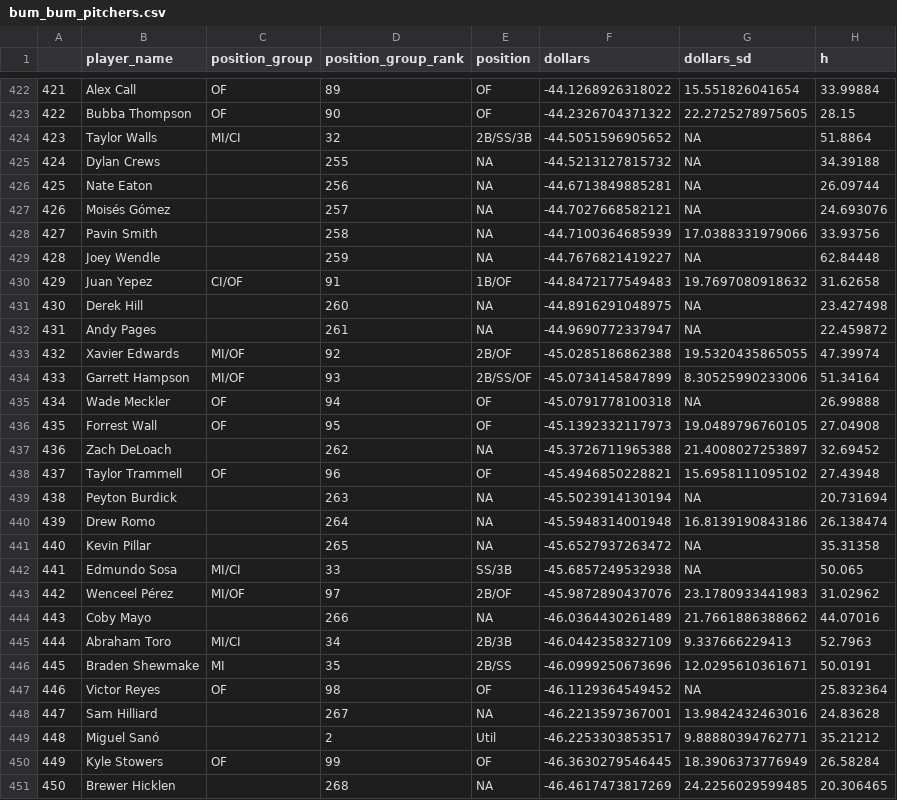
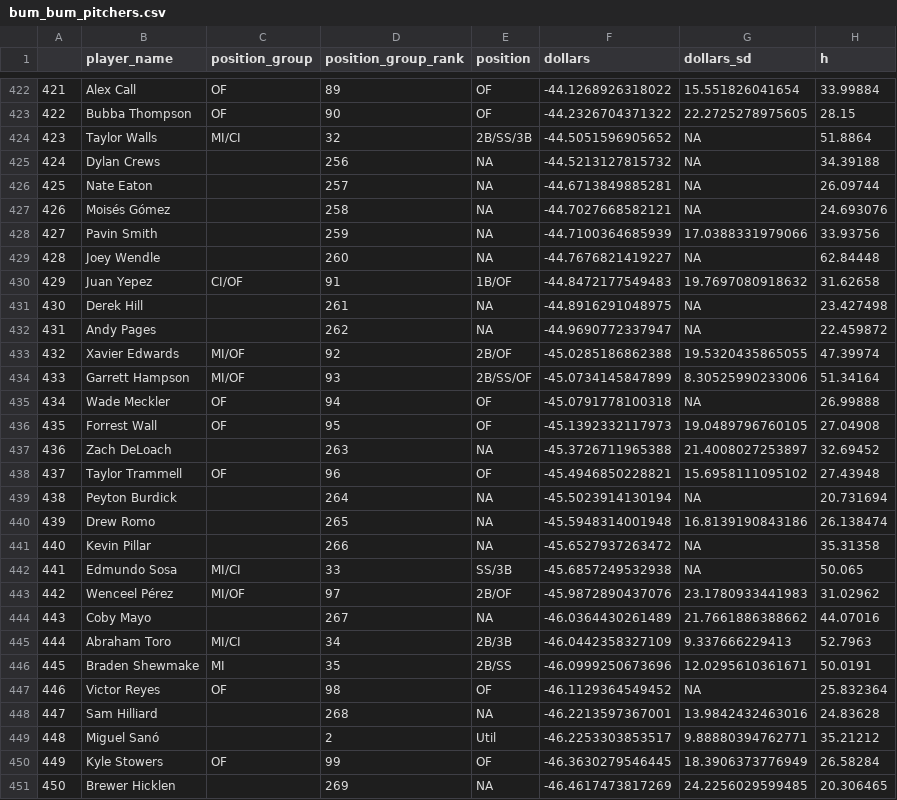
Before and after one commit to SamuelLachance/Betting, a CSV file: ottoneu/bum_bum_pitchers.csv, drawn as a sheet; only a part is shown, gaps mark what is left out; the diff covers the shown part only; the diff names each change by its address in the sheet, - before the commit and + after, or states it on an @@ line.

```diff
--- a/ottoneu/bum_bum_pitchers.csv
+++ b/ottoneu/bum_bum_pitchers.csv
-D425 (position_group_rank): 255
+D425 (position_group_rank): 256
-D426 (position_group_rank): 256
+D426 (position_group_rank): 257
-D427 (position_group_rank): 257
+D427 (position_group_rank): 258
-D428 (position_group_rank): 258
+D428 (position_group_rank): 259
-D429 (position_group_rank): 259
+D429 (position_group_rank): 260
-D431 (position_group_rank): 260
+D431 (position_group_rank): 261
-D432 (position_group_rank): 261
+D432 (position_group_rank): 262
-D437 (position_group_rank): 262
+D437 (position_group_rank): 263
-D439 (position_group_rank): 263
+D439 (position_group_rank): 264
-D440 (position_group_rank): 264
+D440 (position_group_rank): 265
-D441 (position_group_rank): 265
+D441 (position_group_rank): 266
-D444 (position_group_rank): 266
+D444 (position_group_rank): 267
-D448 (position_group_rank): 267
+D448 (position_group_rank): 268
-D451 (position_group_rank): 268
+D451 (position_group_rank): 269
```
Also changed, not shown: 80 edited cells elsewhere in this file, ottoneu/dani_rojas_hitters.csv, ottoneu/dani_rojas_pitchers.csv, 2 other files.
